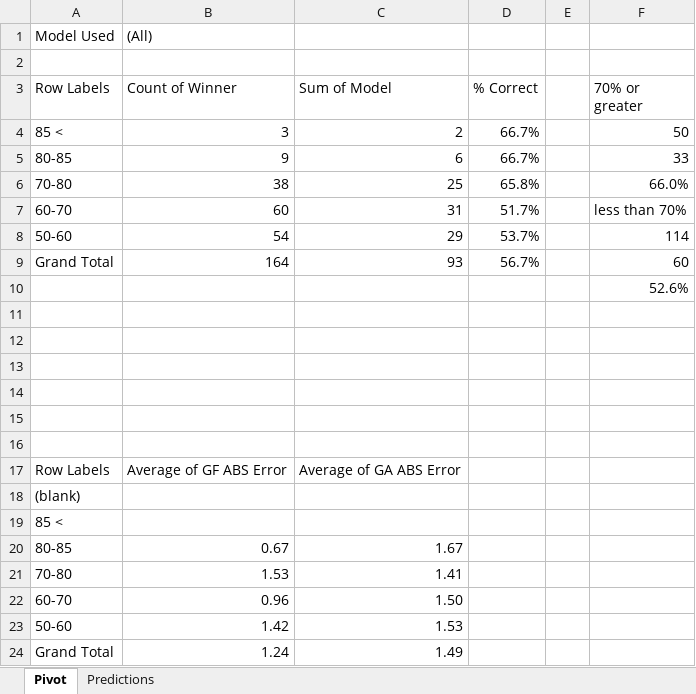
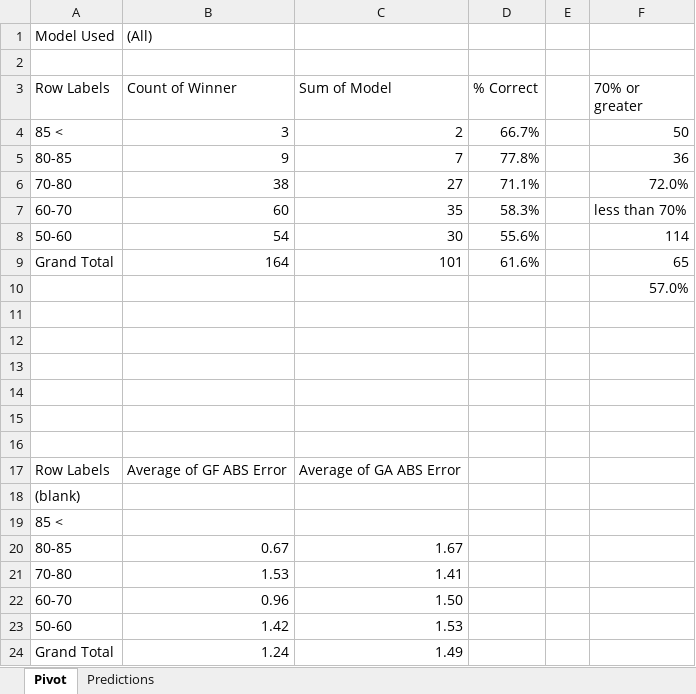
Before and after one commit to thomashigginsdatascientist/Hockey_Model, an Excel workbook: RF Lifetime Predictions.xlsx, sheet Pivot, drawn as a sheet; values as stored, in another font and other column widths than the file's, no borders; the diff names each change by its address in the sheet, - before the commit and + after, or states it on an @@ line.

```diff
--- a/RF Lifetime Predictions.xlsx (sheet Pivot)
+++ b/RF Lifetime Predictions.xlsx (sheet Pivot)
-C5 (Sum of Model): 6
+C5 (Sum of Model): 7
-D5 (% Correct): 66.7%
+D5 (% Correct): 77.8%
-F5 (70% or greater): 33
+F5 (70% or greater): 36
-C6 (Sum of Model): 25
+C6 (Sum of Model): 27
-D6 (% Correct): 65.8%
+D6 (% Correct): 71.1%
-F6 (70% or greater): 66.0%
+F6 (70% or greater): 72.0%
-C7 (Sum of Model): 31
+C7 (Sum of Model): 35
-D7 (% Correct): 51.7%
+D7 (% Correct): 58.3%
-C8 (Sum of Model): 29
+C8 (Sum of Model): 30
-D8 (% Correct): 53.7%
+D8 (% Correct): 55.6%
-C9 (Sum of Model): 93
+C9 (Sum of Model): 101
-D9 (% Correct): 56.7%
+D9 (% Correct): 61.6%
-F9 (70% or greater): 60
+F9 (70% or greater): 65
-F10 (70% or greater): 52.6%
+F10 (70% or greater): 57.0%
```
Also changed, not shown: sheet Predictions, GBM Lifetime Predictions.xlsx, 3 other files.
